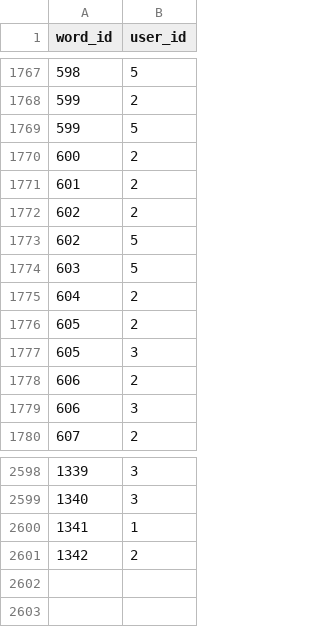
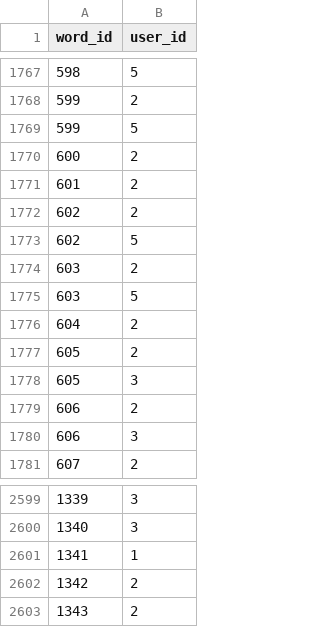
Before and after one commit to IsiXhosa-click/database, a CSV file: user_attributions.csv, drawn as a sheet; only a part is shown, gaps mark what is left out.

```diff
--- a/user_attributions.csv
+++ b/user_attributions.csv
@@ -1773,2 +1773,3 @@ word_id,user_id
 602,5
+603,2
 603,5
@@ -2601 +2602,2 @@ word_id,user_id
 1342,2
+1343,2
```
Also changed, not shown: linked_words.csv, words.csv.
